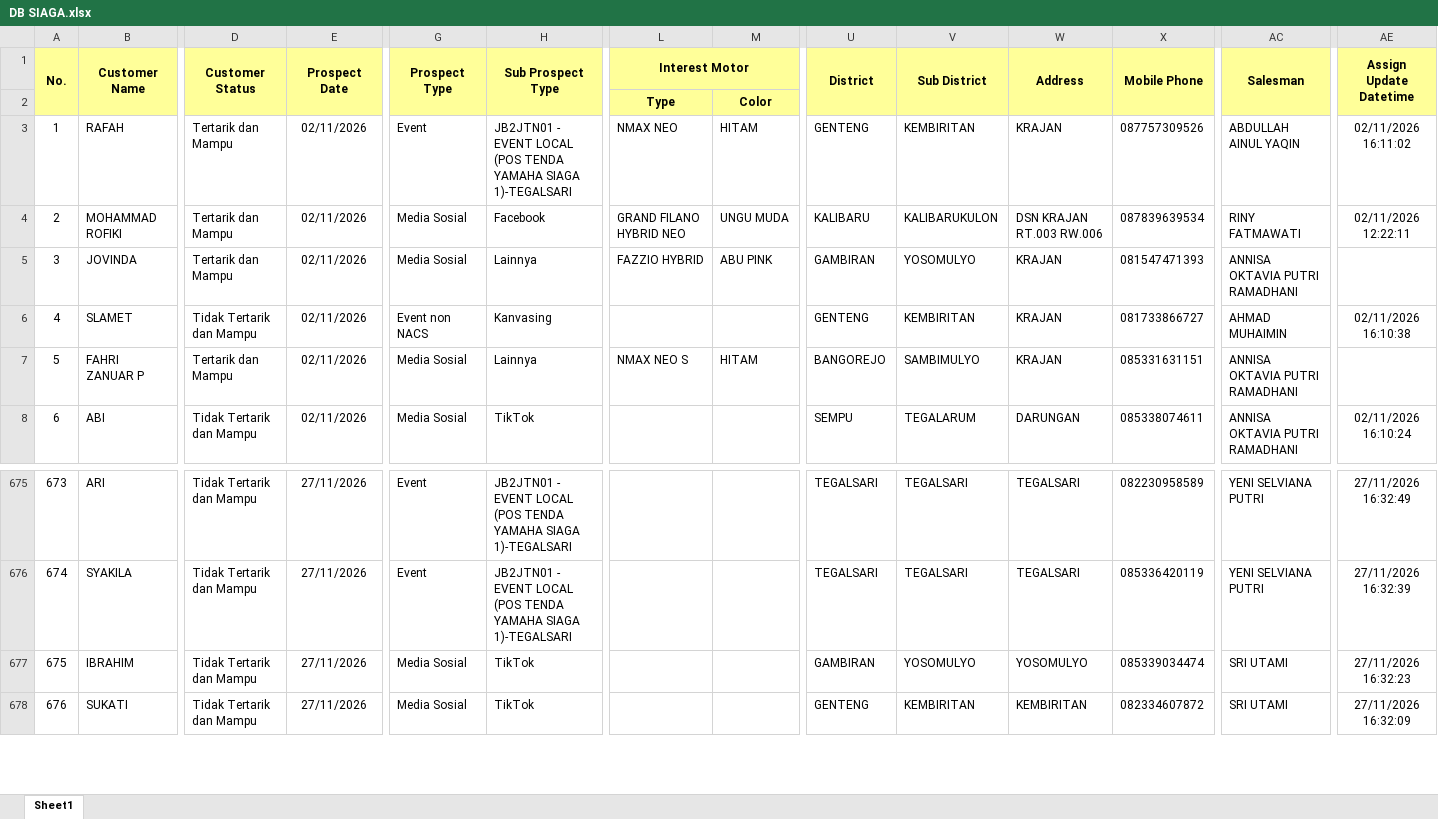
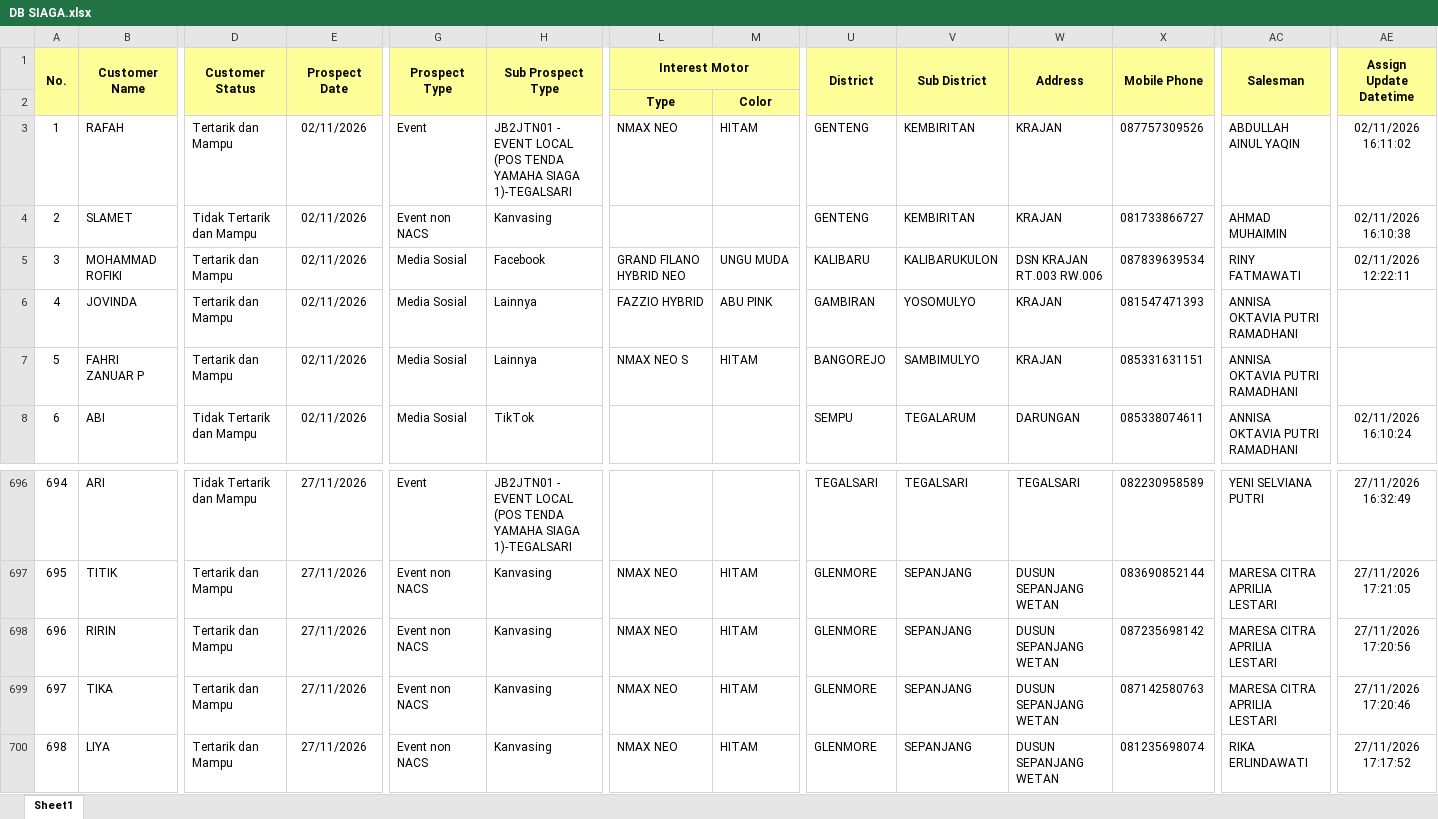
Before and after one commit to egi-jember/bushido-dashboard, an Excel workbook: bushido_raw/database_files/DB SIAGA.xlsx, sheet Sheet1, drawn as a sheet; only a part is shown, gaps mark what is left out; values as stored, in another font and other column widths than the file's, no borders; addresses are those after the commit; rows hold the shown columns only; the diff covers the shown part only; the diff names each change by its address in the sheet, - before the commit and + after, or states it on an @@ line.

Commit message:
upload database_files/DB SIAGA.xlsx

```diff
--- a/bushido_raw/database_files/DB SIAGA.xlsx (sheet Sheet1)
+++ b/bushido_raw/database_files/DB SIAGA.xlsx (sheet Sheet1)
@@ row 6 moved to row 4: 2 @@
@@ column A (No.) renumbered between rows 5 and 741 @@
-B697 (Customer Name): SYAKILA
+B697 (Customer Name): TITIK
-D697:D699 (Customer Status): Tidak Tertarik dan Mampu
+D697:D699 (Customer Status): Tertarik dan Mampu
-G697 (Prospect Type): Event
+G697 (Prospect Type): Event non NACS
-H697 (Sub Prospect Type): JB2JTN01 - EVENT LOCAL (POS TENDA YAMAHA SIAGA 1)-TEGALSARI
+H697 (Sub Prospect Type): Kanvasing
-L697:L699 (Interest Motor): (empty)
+L697:L699 (Interest Motor): NMAX NEO
-M697:M699: (empty)
+M697:M699: HITAM
-U697 (District): TEGALSARI
+U697 (District): GLENMORE
-V697 (Sub District): TEGALSARI
+V697 (Sub District): SEPANJANG
-W697 (Address): TEGALSARI
+W697 (Address): DUSUN SEPANJANG WETAN
-X697 (Mobile Phone): 085336420119
+X697 (Mobile Phone): 083690852144
-AC697 (Salesman): YENI SELVIANA PUTRI
+AC697 (Salesman): MARESA CITRA APRILIA LESTARI
-AE697 (Assign Update Datetime): 27/11/2026 16:32:39
+AE697 (Assign Update Datetime): 27/11/2026 17:21:05
-B698 (Customer Name): IBRAHIM
+B698 (Customer Name): RIRIN
-G698:G699 (Prospect Type): Media Sosial
+G698:G699 (Prospect Type): Event non NACS
-H698:H699 (Sub Prospect Type): TikTok
+H698:H699 (Sub Prospect Type): Kanvasing
-U698 (District): GAMBIRAN
+U698 (District): GLENMORE
-V698 (Sub District): YOSOMULYO
+V698 (Sub District): SEPANJANG
-W698 (Address): YOSOMULYO
+W698 (Address): DUSUN SEPANJANG WETAN
-X698 (Mobile Phone): 085339034474
+X698 (Mobile Phone): 087235698142
-AC698:AC699 (Salesman): SRI UTAMI
+AC698:AC699 (Salesman): MARESA CITRA APRILIA LESTARI
-AE698 (Assign Update Datetime): 27/11/2026 16:32:23
+AE698 (Assign Update Datetime): 27/11/2026 17:20:56
-B699 (Customer Name): SUKATI
+B699 (Customer Name): TIKA
-U699 (District): GENTENG
+U699 (District): GLENMORE
-V699 (Sub District): KEMBIRITAN
+V699 (Sub District): SEPANJANG
-W699 (Address): KEMBIRITAN
+W699 (Address): DUSUN SEPANJANG WETAN
-X699 (Mobile Phone): 082334607872
+X699 (Mobile Phone): 087142580763
-AE699 (Assign Update Datetime): 27/11/2026 16:32:09
+AE699 (Assign Update Datetime): 27/11/2026 17:20:46
+row 700: 698 | LIYA | Tertarik dan Mampu | 27/11/2026 | Event non NACS | Kanvasing | NMAX NEO | HITAM | GLENMORE | SEPANJANG | DUSUN SEPANJANG WETAN | 081235698074 | RIKA ERLINDAWATI | 27/11/2026 17:17:52
```
Also changed, not shown: 73 added rows, 30 moved rows and 95 edited cells elsewhere in this sheet.
